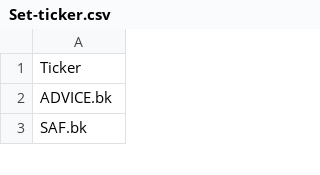
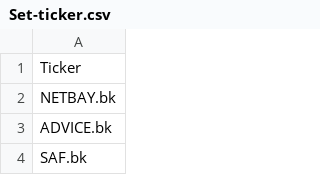
Before and after one commit to TraderFrined/SET-ticker, a CSV file: Set-ticker.csv, drawn as a sheet; only a part is shown; the diff names each change by its address in the sheet, - before the commit and + after, or states it on an @@ line.

Commit message:
Update Set-ticker.csv

```diff
--- a/Set-ticker.csv
+++ b/Set-ticker.csv
+row 2: NETBAY.bk
```
